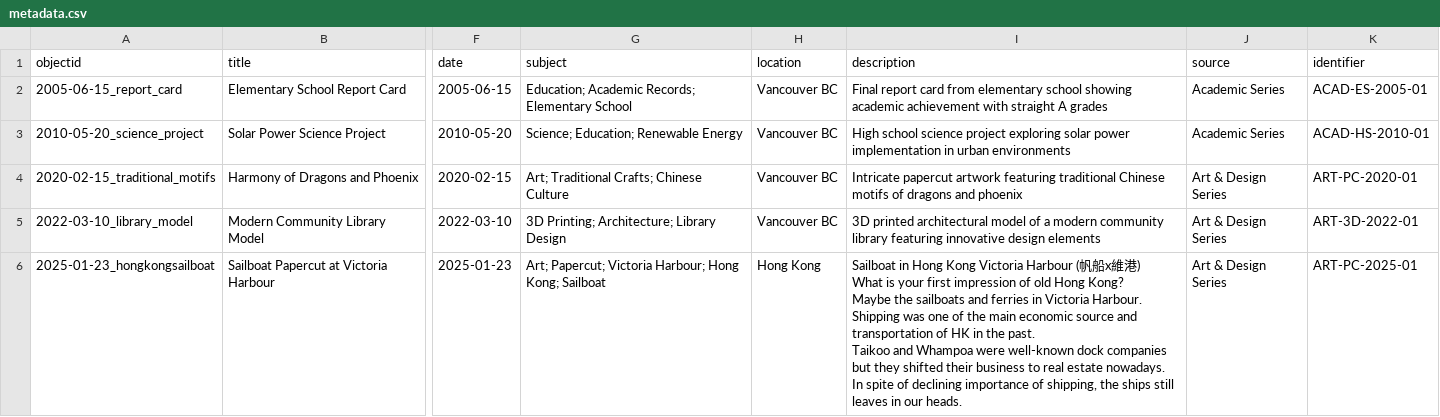
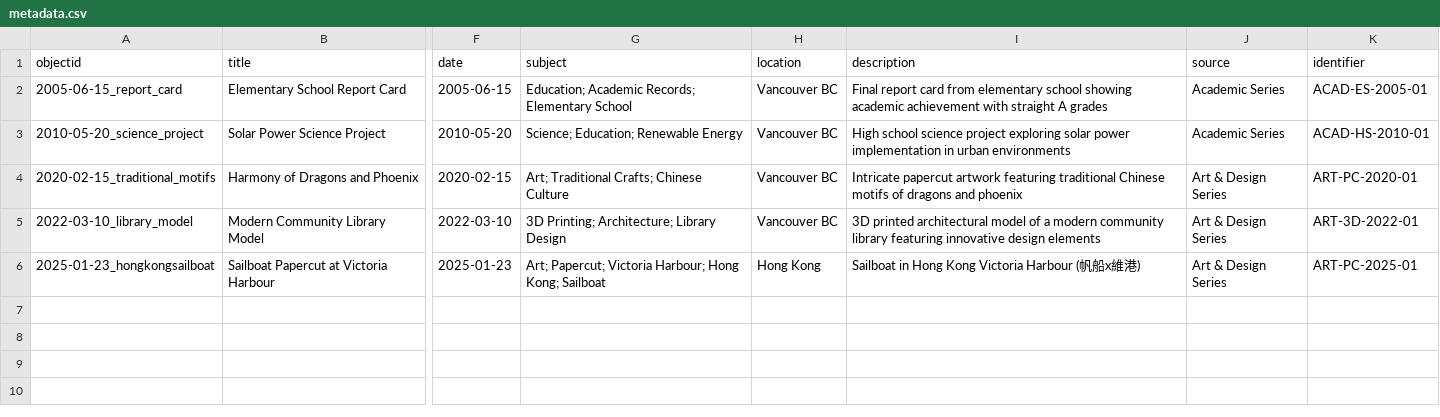
Before and after one commit to wongsyvr/digital-repository, a CSV file: _data/metadata.csv, drawn as a sheet; only a part is shown, gaps mark what is left out; ↵ is a line break in a cell; the diff names each change by its address in the sheet, - before the commit and + after, or states it on an @@ line.

Commit message:
Update metadata.csv

```diff
--- a/_data/metadata.csv
+++ b/_data/metadata.csv
-I6 (description): …港) ↵ What is your first impression of old Hong Kong? ↵ Maybe the sailboats and ferries in Victoria Harbour. ↵ Shipping was one of the main economic source and transportation of HK in the past. ↵ Taikoo and Whampoa were well-known dock companies but they shifted their business to real estate nowadays. ↵ In spite of declining importance of shipping, the ships still leaves in our heads.
+I6 (description): …港)
```
